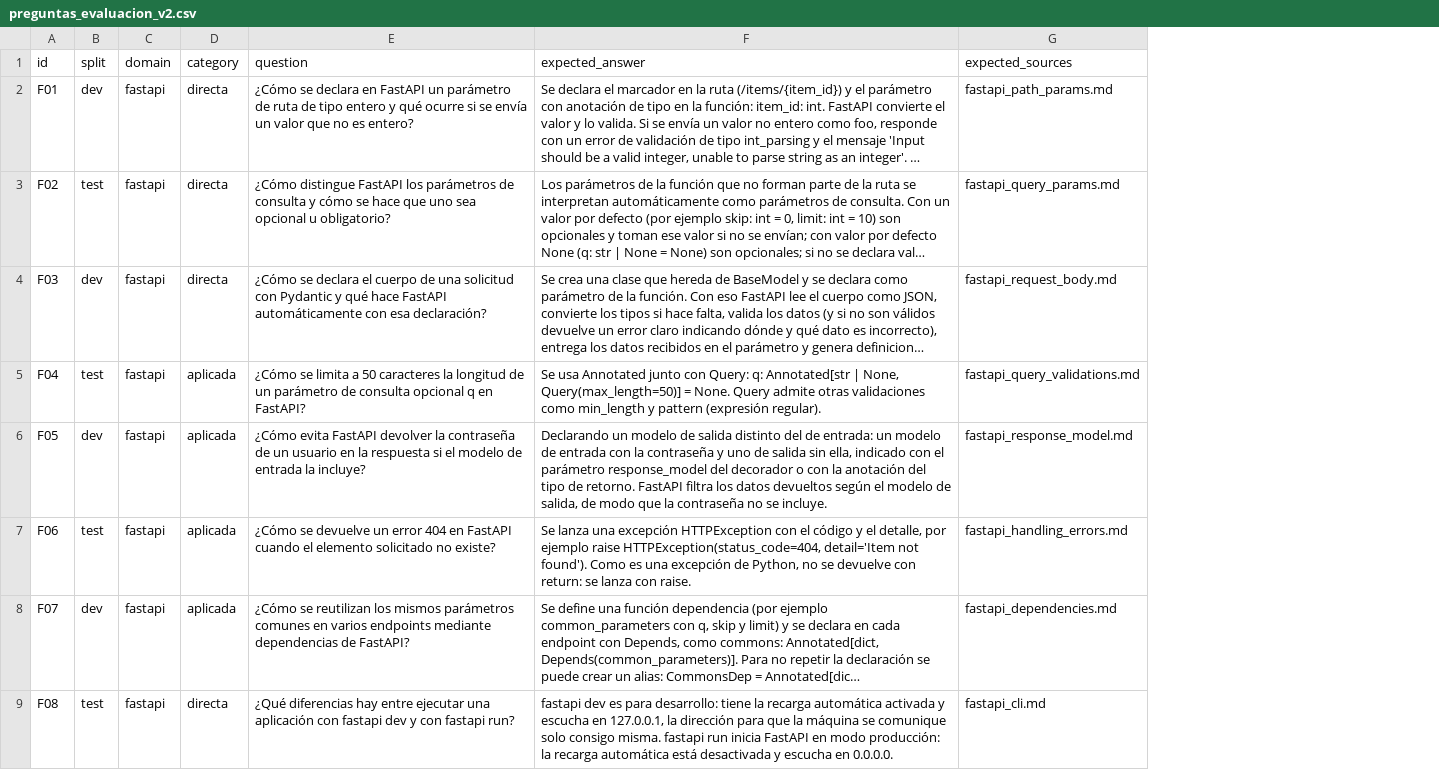
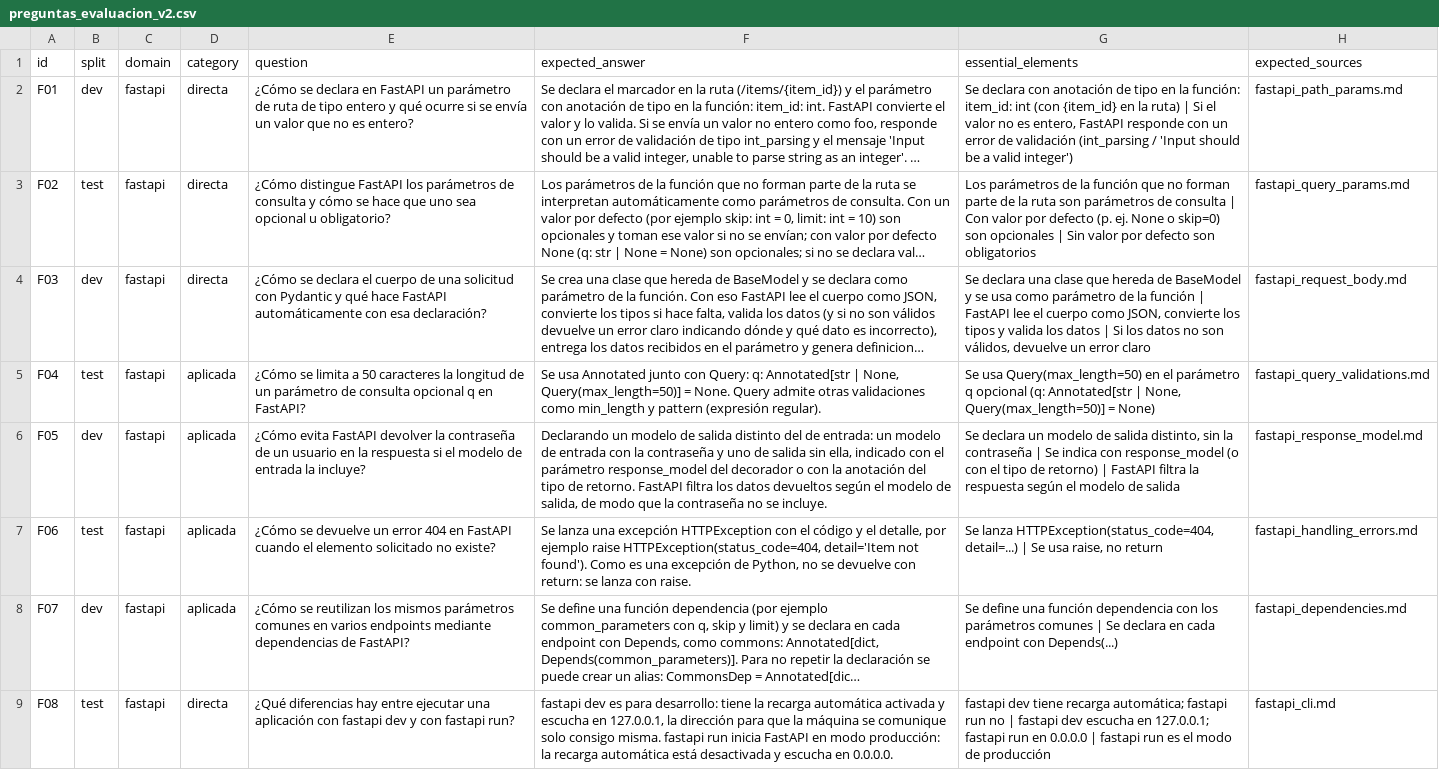
Before and after one commit to Vilval25/DockerRAG, a CSV file: results/preguntas_evaluacion_v2.csv, drawn as a sheet; only a part is shown; long unchanged cells end in …; the diff names each change by its address in the sheet, - before the commit and + after, or states it on an @@ line.

Commit message:
Rúbrica v2 con definición de cada valor y elementos esenciales
- docs/rubrica_evaluacion.md: rúbrica basada en la indicación del profesor
  (fundamentada en el documento vs. alucinada, sin RAG vs. con RAG).
  Criterios comparables: fundamentación (Fundamentada/Parcial/Alucinada,
  clasificando afirmaciones R/F/N) y exactitud (2/1/0 por elementos
  esenciales, con reglas para sin_evidencia, fuera_de_corpus y
  premisa_falsa). Diagnóstico solo RAG: recuperación relevante y citas
  correctas. Cada valor definido y con un ejemplo.
- preguntas_evaluacion_v2.csv: nueva columna essential_elements, derivada
  solo de expected_answer. Las demás columnas no cambian (el hash del
  banco en evaluacion_test_resultados.meta.json corresponde a la versión
  sin esta columna).
- grade.py: formulario con la nueva rúbrica, definiciones en la ayuda de
  cada criterio, elementos esenciales marcables, métricas (fundamentación,
  alucinación estricta y amplia, exactitud, recuperación, citas) y tabla
  de tipo de fallo (modelo vs. búsqueda).
- evaluate.py: columnas de la rúbrica nueva.
- Calificaciones del evaluador 'claude' (LLM) rehechas con la rúbrica v2.

```diff
--- a/results/preguntas_evaluacion_v2.csv
+++ b/results/preguntas_evaluacion_v2.csv
+column G (essential_elements), rows 2-9: Se declara con anotación de tipo en la función: item_id: int (con {item_id} en la ruta) | Si el valor no es entero, FastAPI responde con un error de validación (int_parsing / 'Input should be a valid integer') | Los parámetros de la función que no forman parte de la ruta son parámetros de consulta | Con valor por defecto (p. ej. None o skip=0) son opcionales | Sin valor por defecto son obligatorios | Se declara una clase que hereda de BaseModel y se usa como parámetro de la función | FastAPI lee el cuerpo como JSON, convierte los tipos y valida los datos | Si los datos no son válidos, devuelve un error claro | Se usa Query(max_length=50) en el parámetro q opcional (q: Annotated[str | None, Query(max_length=50)] = None) | Se declara un modelo de salida distinto, sin la contraseña | Se indica con response_model (o con el tipo de retorno) | FastAPI filtra la respuesta según el modelo de salida | Se lanza HTTPException(status_code=404, detail=...) | Se usa raise, no return | Se define una función dependencia con los parámetros comunes | Se declara en cada endpoint con Depends(...) | fastapi dev tiene recarga automática; fastapi run no | fastapi dev escucha en 127.0.0.1; fastapi run en 0.0.0.0 | fastapi run es el modo de producción
```
Also changed, not shown: results/calificaciones/evaluacion_dev_resultados__claude.csv, results/calificaciones/evaluacion_test_resultados__claude.csv, 3 other files.
